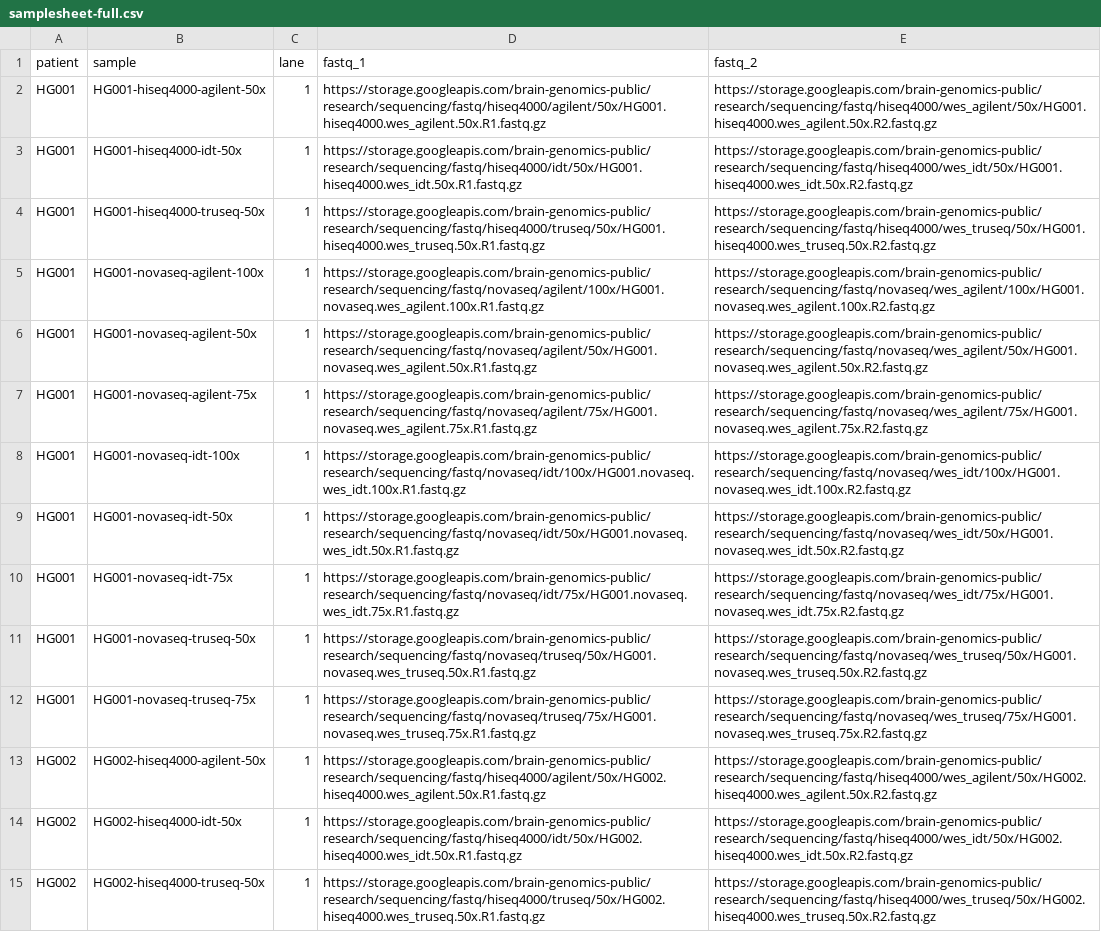
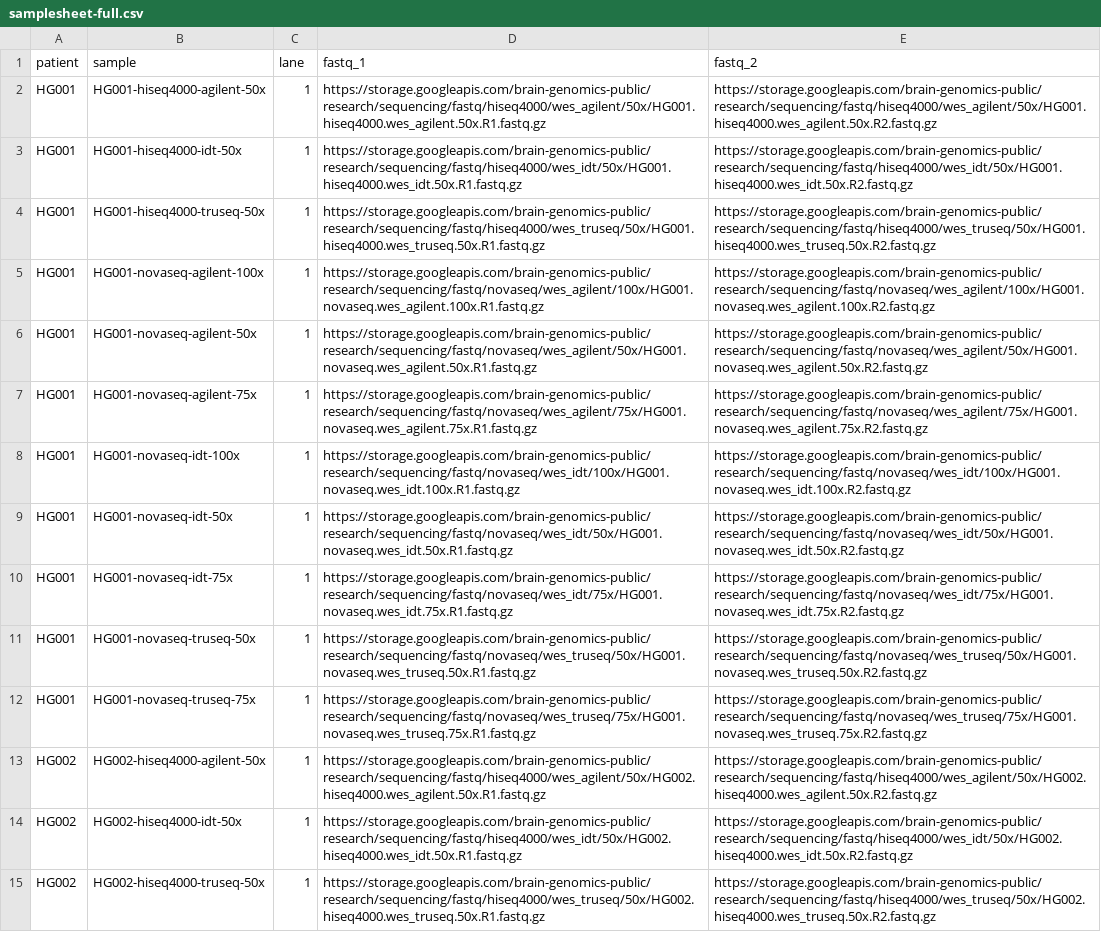
Before and after one commit to apraga/sherloxome, a CSV file: samplesheet-full.csv, drawn as a sheet; only a part is shown; the diff covers the shown part only; the diff names each change by its address in the sheet, - before the commit and + after, or states it on an @@ line.

Commit message:
Fix fastq path in full samplesheet

```diff
--- a/samplesheet-full.csv
+++ b/samplesheet-full.csv
-D2 (fastq_1): https://storage.googleapis.com/brain-genomics-public/research/sequencing/fastq/hiseq4000/agilent/50x/HG001.hiseq4000.wes_agilent.50x.R1.fastq.gz
+D2 (fastq_1): https://storage.googleapis.com/brain-genomics-public/research/sequencing/fastq/hiseq4000/wes_agilent/50x/HG001.hiseq4000.wes_agilent.50x.R1.fastq.gz
-D3 (fastq_1): https://storage.googleapis.com/brain-genomics-public/research/sequencing/fastq/hiseq4000/idt/50x/HG001.hiseq4000.wes_idt.50x.R1.fastq.gz
+D3 (fastq_1): https://storage.googleapis.com/brain-genomics-public/research/sequencing/fastq/hiseq4000/wes_idt/50x/HG001.hiseq4000.wes_idt.50x.R1.fastq.gz
-D4 (fastq_1): https://storage.googleapis.com/brain-genomics-public/research/sequencing/fastq/hiseq4000/truseq/50x/HG001.hiseq4000.wes_truseq.50x.R1.fastq.gz
+D4 (fastq_1): https://storage.googleapis.com/brain-genomics-public/research/sequencing/fastq/hiseq4000/wes_truseq/50x/HG001.hiseq4000.wes_truseq.50x.R1.fastq.gz
-D5 (fastq_1): https://storage.googleapis.com/brain-genomics-public/research/sequencing/fastq/novaseq/agilent/100x/HG001.novaseq.wes_agilent.100x.R1.fastq.gz
+D5 (fastq_1): https://storage.googleapis.com/brain-genomics-public/research/sequencing/fastq/novaseq/wes_agilent/100x/HG001.novaseq.wes_agilent.100x.R1.fastq.gz
-D6 (fastq_1): https://storage.googleapis.com/brain-genomics-public/research/sequencing/fastq/novaseq/agilent/50x/HG001.novaseq.wes_agilent.50x.R1.fastq.gz
+D6 (fastq_1): https://storage.googleapis.com/brain-genomics-public/research/sequencing/fastq/novaseq/wes_agilent/50x/HG001.novaseq.wes_agilent.50x.R1.fastq.gz
-D7 (fastq_1): https://storage.googleapis.com/brain-genomics-public/research/sequencing/fastq/novaseq/agilent/75x/HG001.novaseq.wes_agilent.75x.R1.fastq.gz
+D7 (fastq_1): https://storage.googleapis.com/brain-genomics-public/research/sequencing/fastq/novaseq/wes_agilent/75x/HG001.novaseq.wes_agilent.75x.R1.fastq.gz
-D8 (fastq_1): https://storage.googleapis.com/brain-genomics-public/research/sequencing/fastq/novaseq/idt/100x/HG001.novaseq.wes_idt.100x.R1.fastq.gz
+D8 (fastq_1): https://storage.googleapis.com/brain-genomics-public/research/sequencing/fastq/novaseq/wes_idt/100x/HG001.novaseq.wes_idt.100x.R1.fastq.gz
-D9 (fastq_1): https://storage.googleapis.com/brain-genomics-public/research/sequencing/fastq/novaseq/idt/50x/HG001.novaseq.wes_idt.50x.R1.fastq.gz
+D9 (fastq_1): https://storage.googleapis.com/brain-genomics-public/research/sequencing/fastq/novaseq/wes_idt/50x/HG001.novaseq.wes_idt.50x.R1.fastq.gz
-D10 (fastq_1): https://storage.googleapis.com/brain-genomics-public/research/sequencing/fastq/novaseq/idt/75x/HG001.novaseq.wes_idt.75x.R1.fastq.gz
+D10 (fastq_1): https://storage.googleapis.com/brain-genomics-public/research/sequencing/fastq/novaseq/wes_idt/75x/HG001.novaseq.wes_idt.75x.R1.fastq.gz
-D11 (fastq_1): https://storage.googleapis.com/brain-genomics-public/research/sequencing/fastq/novaseq/truseq/50x/HG001.novaseq.wes_truseq.50x.R1.fastq.gz
+D11 (fastq_1): https://storage.googleapis.com/brain-genomics-public/research/sequencing/fastq/novaseq/wes_truseq/50x/HG001.novaseq.wes_truseq.50x.R1.fastq.gz
-D12 (fastq_1): https://storage.googleapis.com/brain-genomics-public/research/sequencing/fastq/novaseq/truseq/75x/HG001.novaseq.wes_truseq.75x.R1.fastq.gz
+D12 (fastq_1): https://storage.googleapis.com/brain-genomics-public/research/sequencing/fastq/novaseq/wes_truseq/75x/HG001.novaseq.wes_truseq.75x.R1.fastq.gz
-D13 (fastq_1): https://storage.googleapis.com/brain-genomics-public/research/sequencing/fastq/hiseq4000/agilent/50x/HG002.hiseq4000.wes_agilent.50x.R1.fastq.gz
+D13 (fastq_1): https://storage.googleapis.com/brain-genomics-public/research/sequencing/fastq/hiseq4000/wes_agilent/50x/HG002.hiseq4000.wes_agilent.50x.R1.fastq.gz
-D14 (fastq_1): https://storage.googleapis.com/brain-genomics-public/research/sequencing/fastq/hiseq4000/idt/50x/HG002.hiseq4000.wes_idt.50x.R1.fastq.gz
+D14 (fastq_1): https://storage.googleapis.com/brain-genomics-public/research/sequencing/fastq/hiseq4000/wes_idt/50x/HG002.hiseq4000.wes_idt.50x.R1.fastq.gz
-D15 (fastq_1): https://storage.googleapis.com/brain-genomics-public/research/sequencing/fastq/hiseq4000/truseq/50x/HG002.hiseq4000.wes_truseq.50x.R1.fastq.gz
+D15 (fastq_1): https://storage.googleapis.com/brain-genomics-public/research/sequencing/fastq/hiseq4000/wes_truseq/50x/HG002.hiseq4000.wes_truseq.50x.R1.fastq.gz
```
Also changed, not shown: 85 edited cells elsewhere in this file.
